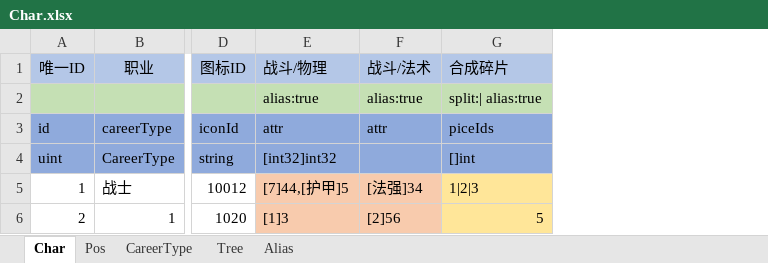
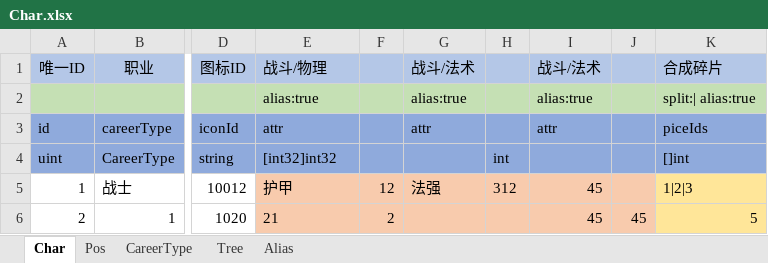
Before and after one commit to HengyuanLee/egen, an Excel workbook: xlsx/Char.xlsx, sheet Char, drawn as a sheet; only a part is shown, gaps mark what is left out; values as stored, in another font and other column widths than the file's, no borders; addresses are those after the commit; the diff names each change by its address in the sheet, - before the commit and + after, or states it on an @@ line.

```diff
--- a/xlsx/Char.xlsx (sheet Char)
+++ b/xlsx/Char.xlsx (sheet Char)
+column F, rows 5-6: 12 | 2
+column H, rows 4-5: int | 312
+column I (战斗/法术), rows 2-6: alias:true | attr |  | 45 | 45
+column J, row 6: 45
-E5 (战斗/物理): [7]44,[护甲]5
+E5 (战斗/物理): 护甲
-G5 (战斗/法术): [法强]34
+G5 (战斗/法术): 法强
-E6 (战斗/物理): [1]3
+E6 (战斗/物理): 21
-G6 (战斗/法术): [2]56
+G6 (战斗/法术): (empty)
```
Also changed, not shown: 18 other files.
